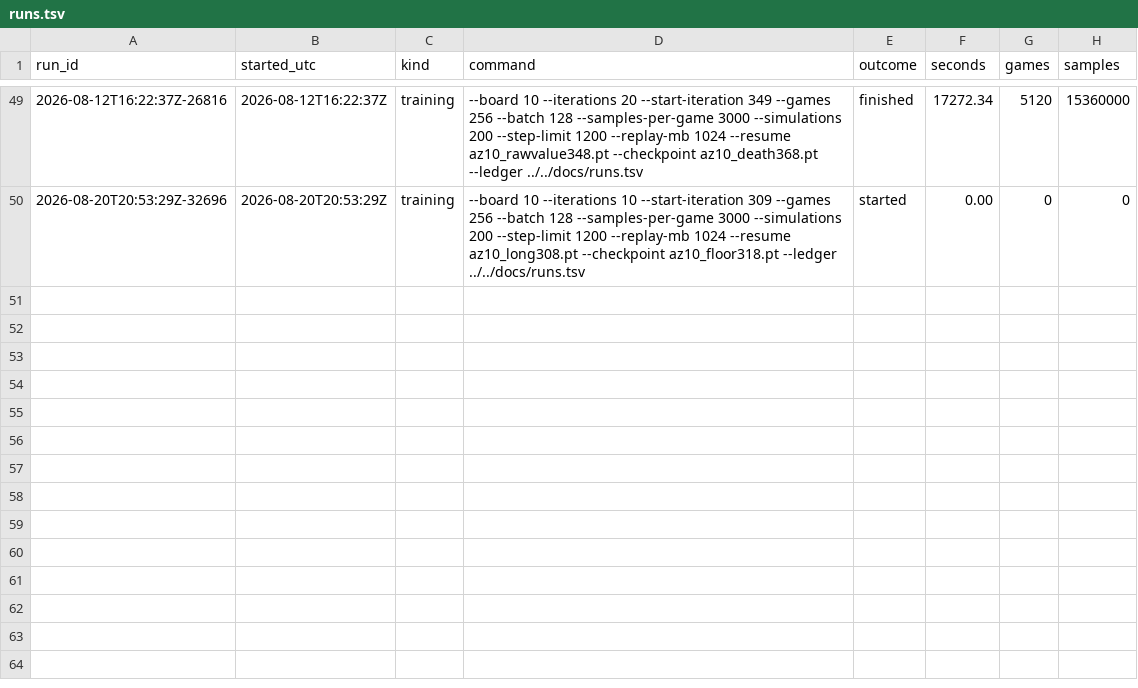
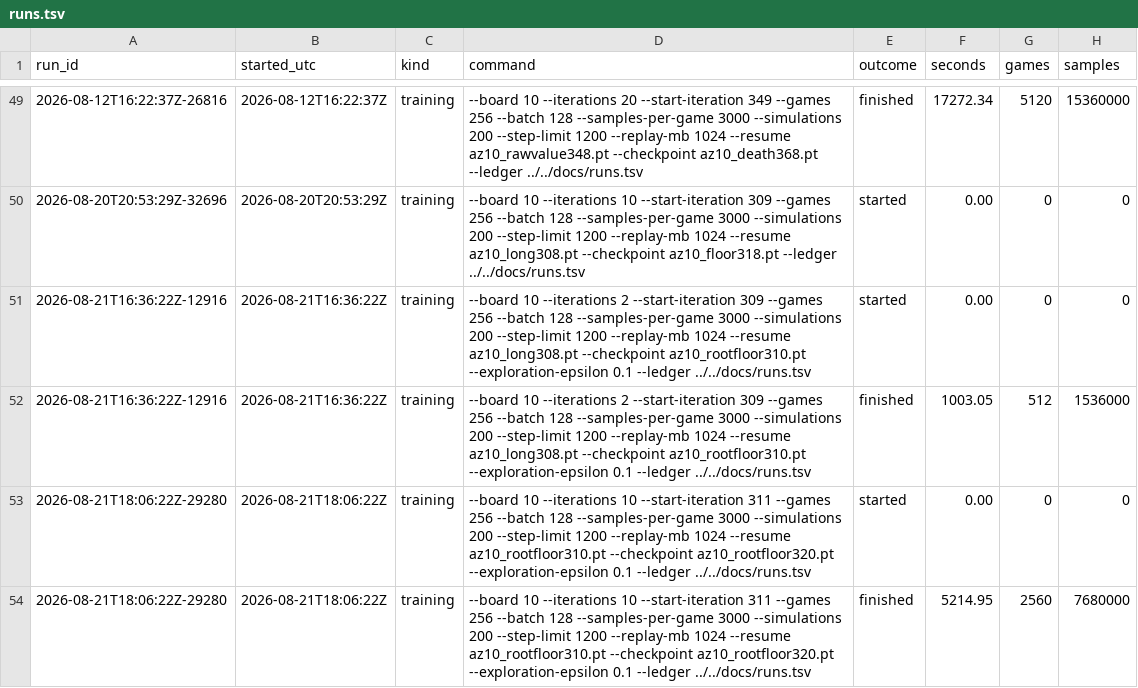
Before and after one commit to autoexecbatman/SnakeNN, a TSV file: docs/runs.tsv, drawn as a sheet; only a part is shown, gaps mark what is left out.

Commit message:
Record the exploration floor run in the ledger
Ten iterations from az10_rootfloor310, plus the two-iteration run that produced
it. The orphan started row above them is a killed run and is left as the record
that it was killed.

```diff
--- a/docs/runs.tsv
+++ b/docs/runs.tsv
@@ -50 +50,5 @@ run_id	started_utc	kind	command	outcome	seconds	games	samples
 2026-08-20T20:53:29Z-32696	2026-08-20T20:53:29Z	training	--board 10 --iterations 10 --start-iteration 309 --games 256 --batch 128 --samples-per-game 3000 --simulations 200 --step-limit 1200 --replay-mb 1024 --resume az10_long308.pt --checkpoint az10_floor318.pt --ledger ../../docs/runs.tsv	started	0.00	0	0
+2026-08-21T16:36:22Z-12916	2026-08-21T16:36:22Z	training	--board 10 --iterations 2 --start-iteration 309 --games 256 --batch 128 --samples-per-game 3000 --simulations 200 --step-limit 1200 --replay-mb 1024 --resume az10_long308.pt --checkpoint az10_rootfloor310.pt --exploration-epsilon 0.1 --ledger ../../docs/runs.tsv	started	0.00	0	0
+2026-08-21T16:36:22Z-12916	2026-08-21T16:36:22Z	training	--board 10 --iterations 2 --start-iteration 309 --games 256 --batch 128 --samples-per-game 3000 --simulations 200 --step-limit 1200 --replay-mb 1024 --resume az10_long308.pt --checkpoint az10_rootfloor310.pt --exploration-epsilon 0.1 --ledger ../../docs/runs.tsv	finished	1003.05	512	1536000
+2026-08-21T18:06:22Z-29280	2026-08-21T18:06:22Z	training	--board 10 --iterations 10 --start-iteration 311 --games 256 --batch 128 --samples-per-game 3000 --simulations 200 --step-limit 1200 --replay-mb 1024 --resume az10_rootfloor310.pt --checkpoint az10_rootfloor320.pt --exploration-epsilon 0.1 --ledger ../../docs/runs.tsv	started	0.00	0	0
+2026-08-21T18:06:22Z-29280	2026-08-21T18:06:22Z	training	--board 10 --iterations 10 --start-iteration 311 --games 256 --batch 128 --samples-per-game 3000 --simulations 200 --step-limit 1200 --replay-mb 1024 --resume az10_rootfloor310.pt --checkpoint az10_rootfloor320.pt --exploration-epsilon 0.1 --ledger ../../docs/runs.tsv	finished	5214.95	2560	7680000
```
